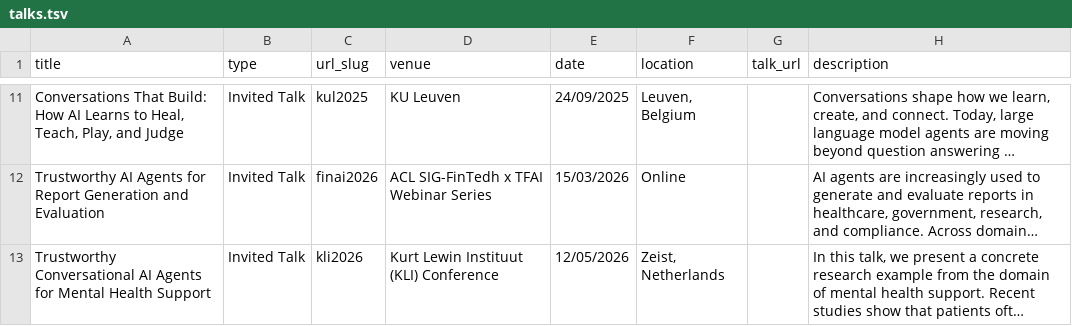
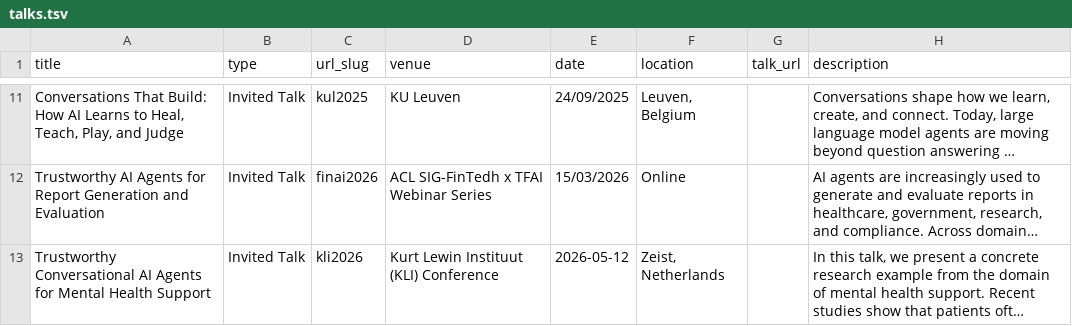
Before and after one commit to Jiahuan-Pei/Jiahuan-Pei.github.io, a TSV file: markdown_generator/talks.tsv, drawn as a sheet; only a part is shown, gaps mark what is left out; long unchanged cells end in …; the diff covers the shown part only; the diff names each change by its address in the sheet, - before the commit and + after, or states it on an @@ line.

```diff
--- a/markdown_generator/talks.tsv
+++ b/markdown_generator/talks.tsv
-E13 (date): 12/05/2026
+E13 (date): 2026-05-12
```
Also changed, not shown: 2 edited cells elsewhere in this file, 30 other files.
